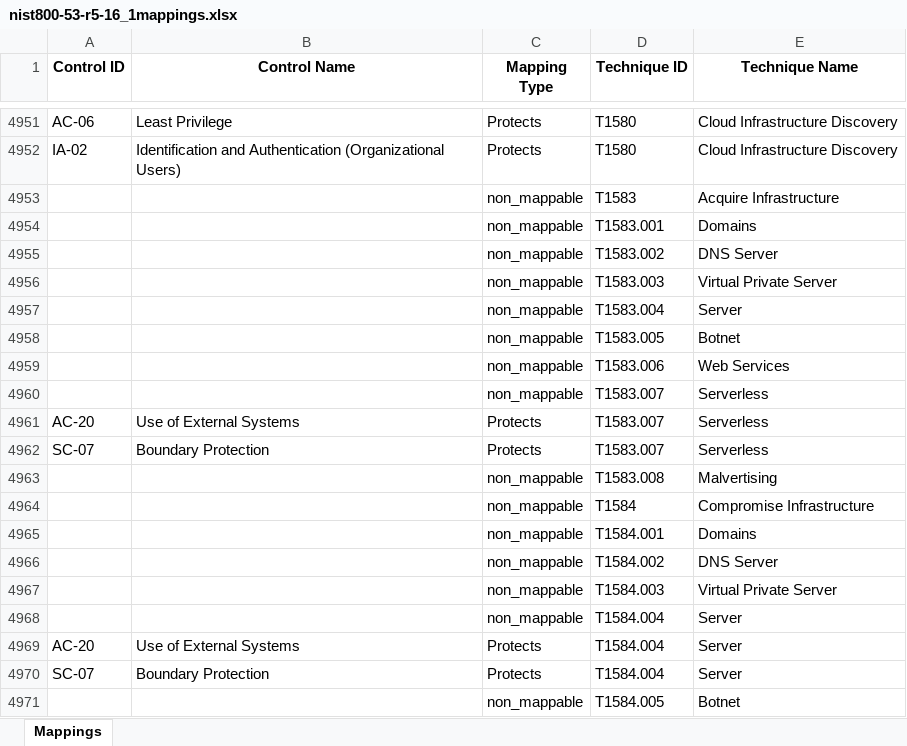
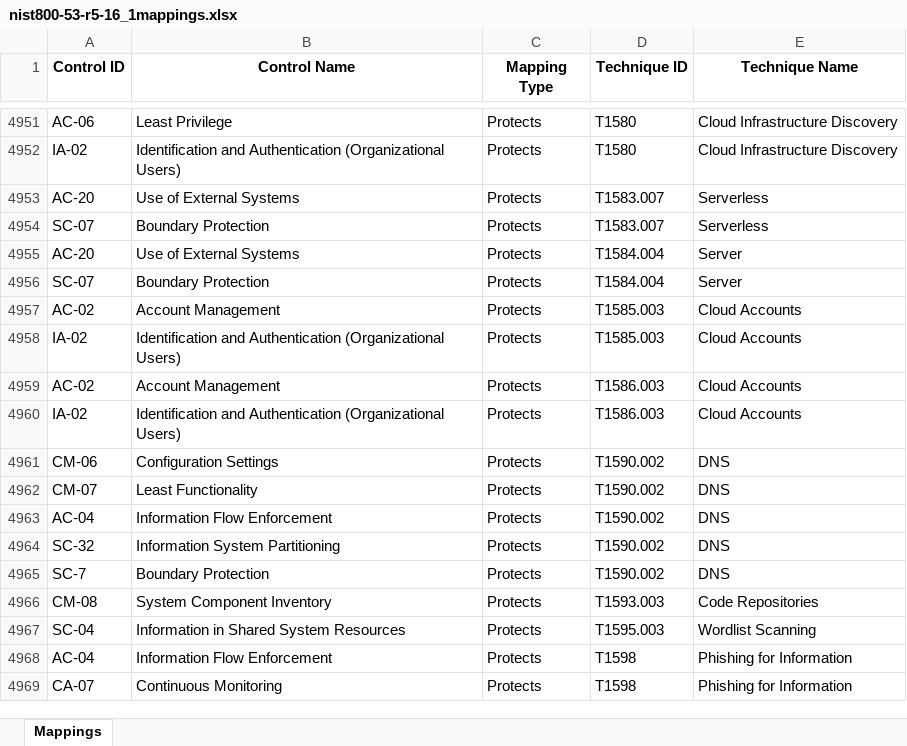
Before and after one commit to center-for-threat-informed-defense/mappings-explorer, an Excel workbook: src/mapex_convert/mappings/NIST_800-53/nist800-53-r5-16_1mappings.xlsx, sheet Mappings, drawn as a sheet; only a part is shown, gaps mark what is left out; the shorter side is filled out with more unchanged rows; values as stored, in another font and other column widths than the file's, no borders; the diff covers the shown part only; the diff names each change by its address in the sheet, - before the commit and + after, or states it on an @@ line.

Commit message:
fix non mappables and update nist description

```diff
--- a/src/mapex_convert/mappings/NIST_800-53/nist800-53-r5-16_1mappings.xlsx (sheet Mappings)
+++ b/src/mapex_convert/mappings/NIST_800-53/nist800-53-r5-16_1mappings.xlsx (sheet Mappings)
-row 4953:  |  | non_mappable | T1583 | Acquire Infrastructure
-row 4954:  |  | non_mappable | T1583.001 | Domains
-row 4955:  |  | non_mappable | T1583.002 | DNS Server
-row 4956:  |  | non_mappable | T1583.003 | Virtual Private Server
-row 4957:  |  | non_mappable | T1583.004 | Server
-row 4958:  |  | non_mappable | T1583.005 | Botnet
-row 4959:  |  | non_mappable | T1583.006 | Web Services
-row 4960:  |  | non_mappable | T1583.007 | Serverless
-row 4963:  |  | non_mappable | T1583.008 | Malvertising
-row 4964:  |  | non_mappable | T1584 | Compromise Infrastructure
-row 4965:  |  | non_mappable | T1584.001 | Domains
-row 4966:  |  | non_mappable | T1584.002 | DNS Server
-row 4967:  |  | non_mappable | T1584.003 | Virtual Private Server
-row 4968:  |  | non_mappable | T1584.004 | Server
-row 4971:  |  | non_mappable | T1584.005 | Botnet
```
Also changed, not shown: 71 removed rows elsewhere in this sheet, 3 other files.
